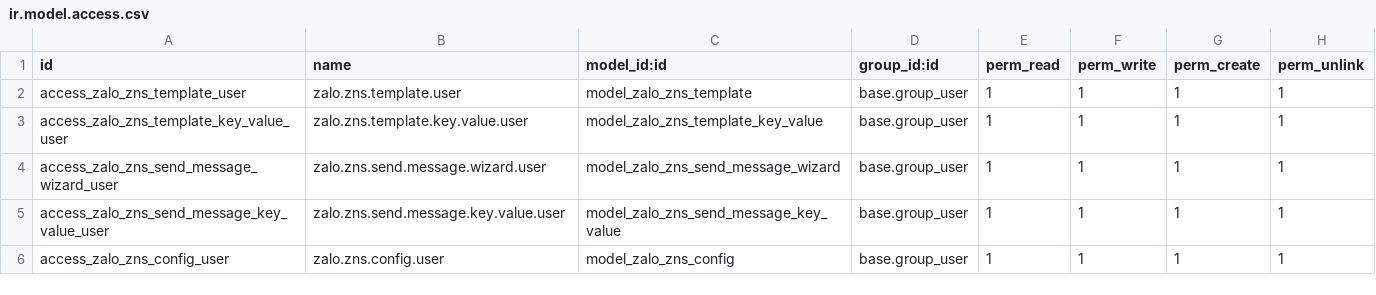
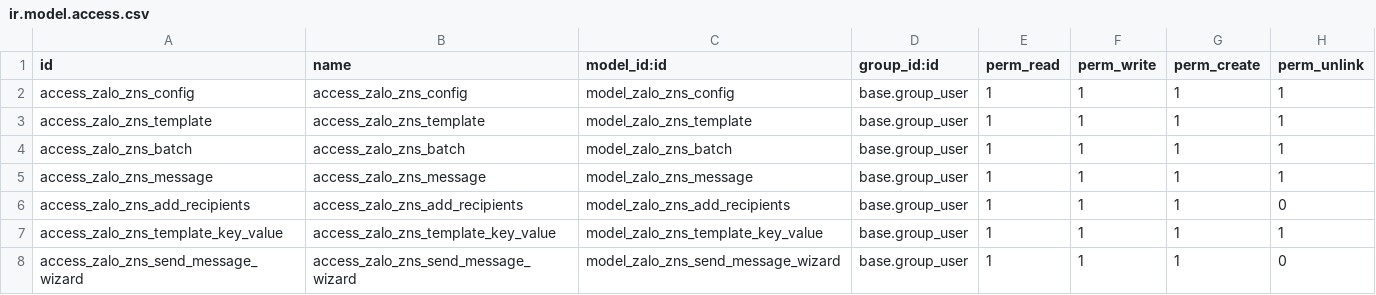
Before and after one commit to huynev/addons-public, a CSV file: zalo_zns/security/ir.model.access.csv, drawn as a sheet.

```diff
--- a/zalo_zns/security/ir.model.access.csv
+++ b/zalo_zns/security/ir.model.access.csv
@@ -1,6 +1,8 @@
 id,name,model_id:id,group_id:id,perm_read,perm_write,perm_create,perm_unlink
-access_zalo_zns_template_user,zalo.zns.template.user,model_zalo_zns_template,base.group_user,1,1,1,1
-access_zalo_zns_template_key_value_user,zalo.zns.template.key.value.user,model_zalo_zns_template_key_value,base.group_user,1,1,1,1
-access_zalo_zns_send_message_wizard_user,zalo.zns.send.message.wizard.user,model_zalo_zns_send_message_wizard,base.group_user,1,1,1,1
-access_zalo_zns_send_message_key_value_user,zalo.zns.send.message.key.value.user,model_zalo_zns_send_message_key_value,base.group_user,1,1,1,1
-access_zalo_zns_config_user,zalo.zns.config.user,model_zalo_zns_config,base.group_user,1,1,1,1
+access_zalo_zns_config,access_zalo_zns_config,model_zalo_zns_config,base.group_user,1,1,1,1
+access_zalo_zns_template,access_zalo_zns_template,model_zalo_zns_template,base.group_user,1,1,1,1
+access_zalo_zns_batch,access_zalo_zns_batch,model_zalo_zns_batch,base.group_user,1,1,1,1
+access_zalo_zns_message,access_zalo_zns_message,model_zalo_zns_message,base.group_user,1,1,1,1
+access_zalo_zns_add_recipients,access_zalo_zns_add_recipients,model_zalo_zns_add_recipients,base.group_user,1,1,1,0
+access_zalo_zns_template_key_value,access_zalo_zns_template_key_value,model_zalo_zns_template_key_value,base.group_user,1,1,1,1
+access_zalo_zns_send_message_wizard,access_zalo_zns_send_message_wizard,model_zalo_zns_send_message_wizard,base.group_user,1,1,1,0
```
Also changed, not shown: 14 other files.
